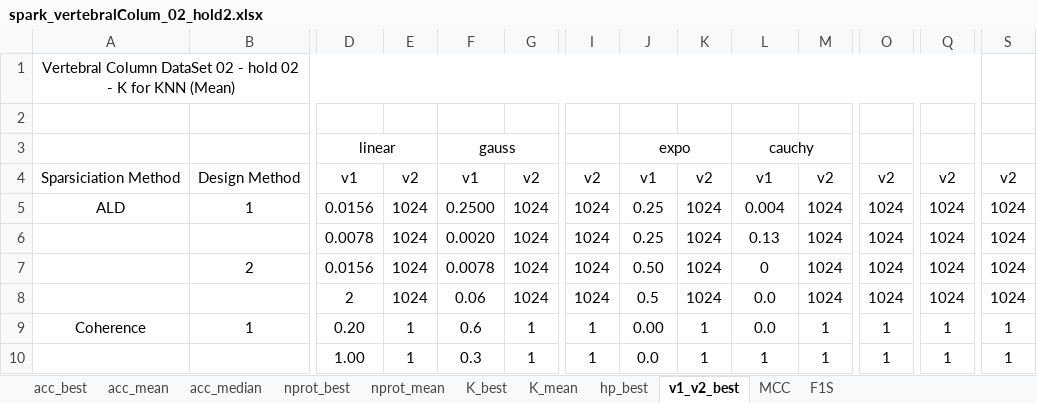
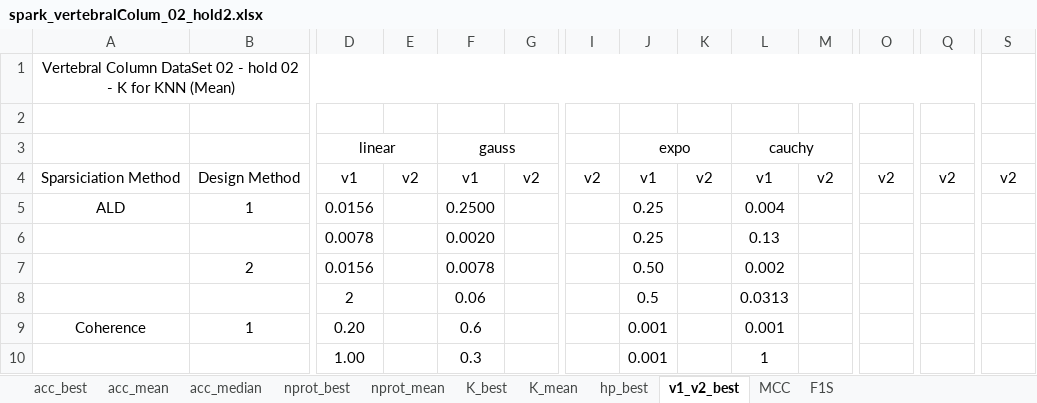
Before and after one commit to davidcoelho89/Matlab-MLTool-fp, an Excel workbook: results_analysis/spark_vertebralColum_02_hold2.xlsx, sheet v1_v2_best, drawn as a sheet; only a part is shown, gaps mark what is left out; values as stored, in another font and other column widths than the file's, no borders; removed rows and columns are numbered as before the commit, all else as after; rows hold the shown columns only; the diff covers the shown part only; the diff names each change by its address in the sheet, - before the commit and + after, or states it on an @@ line.

Commit message:
started analysis of novelty and surprise from vertColum and CervCancer Dataset

```diff
--- a/results_analysis/spark_vertebralColum_02_hold2.xlsx (sheet v1_v2_best)
+++ b/results_analysis/spark_vertebralColum_02_hold2.xlsx (sheet v1_v2_best)
-E5: 1024
+E5: (empty)
-G5: 1024
+G5: (empty)
-I5: 1024
+I5: (empty)
-K5: 1024
+K5: (empty)
-M5: 1024
+M5: (empty)
-O5: 1024
+O5: (empty)
-Q5: 1024
+Q5: (empty)
-S5: 1024
+S5: (empty)
-row 6:  |  | 0.0078 | 1024 | 0.0020 | 1024 | 1024 | 0.25 | 1024 | 0.13 | 1024 | 1024 | 1024 | 1024
-row 7:  | 2 | 0.0156 | 1024 | 0.0078 | 1024 | 1024 | 0.50 | 1024 | 0 | 1024 | 1024 | 1024 | 1024
-row 8:  |  | 2 | 1024 | 0.06 | 1024 | 1024 | 0.5 | 1024 | 0.0 | 1024 | 1024 | 1024 | 1024
+row 6:  |  | 0.0078 |  | 0.0020 |  |  | 0.25 |  | 0.13
+row 7:  | 2 | 0.0156 |  | 0.0078 |  |  | 0.50 |  | 0.002
+row 8:  |  | 2 |  | 0.06 |  |  | 0.5 |  | 0.0313
-E9: 1
+E9: (empty)
-G9: 1
+G9: (empty)
-I9: 1
+I9: (empty)
-J9: 0.00
+J9: 0.001
-K9: 1
+K9: (empty)
-L9: 0.0
+L9: 0.001
-M9: 1
+M9: (empty)
-O9: 1
+O9: (empty)
-Q9: 1
+Q9: (empty)
-S9: 1
+S9: (empty)
-row 10:  |  | 1.00 | 1 | 0.3 | 1 | 1 | 0.0 | 1 | 1 | 1 | 1 | 1 | 1
+row 10:  |  | 1.00 |  | 0.3 |  |  | 0.001 |  | 1
```
Also changed, not shown: 1 added row, 1 removed row and 11 edited cells elsewhere in this sheet, 4 other files.
